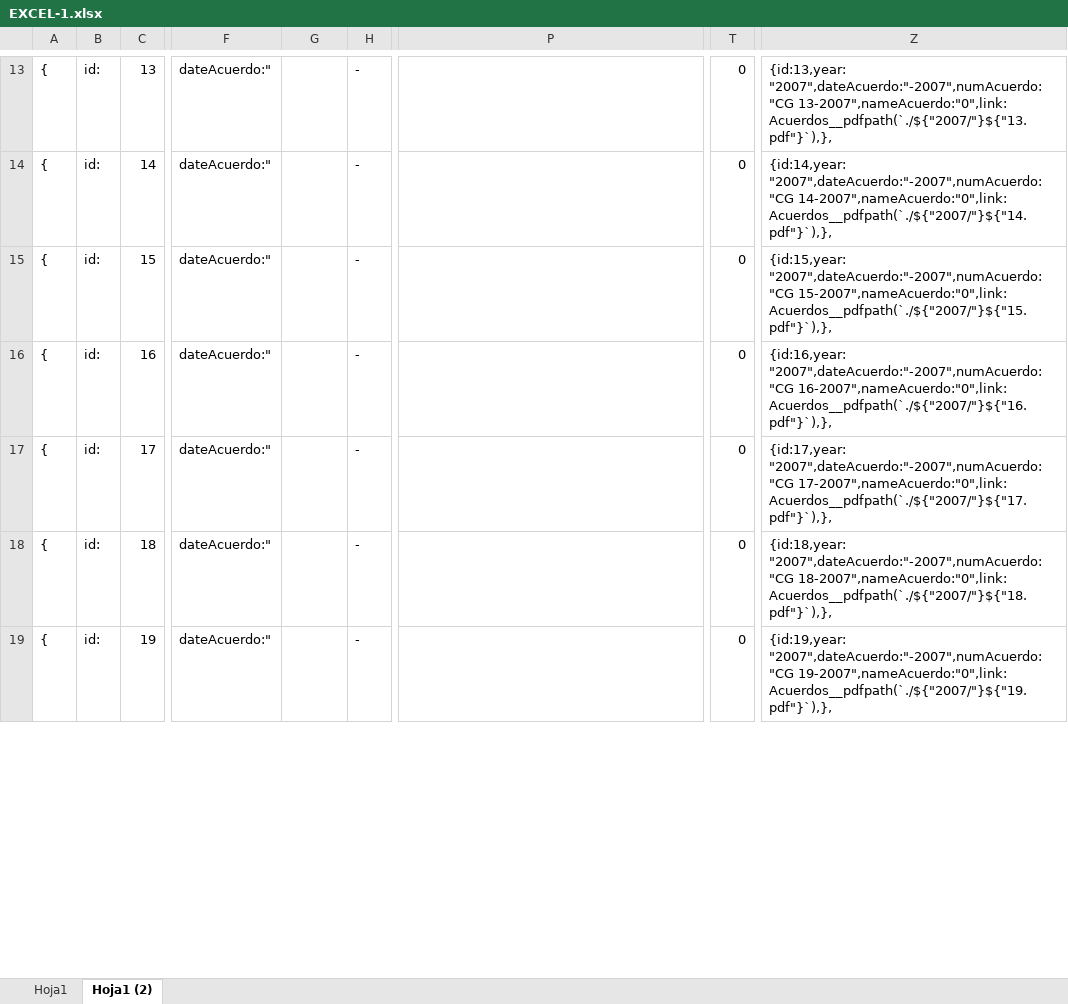
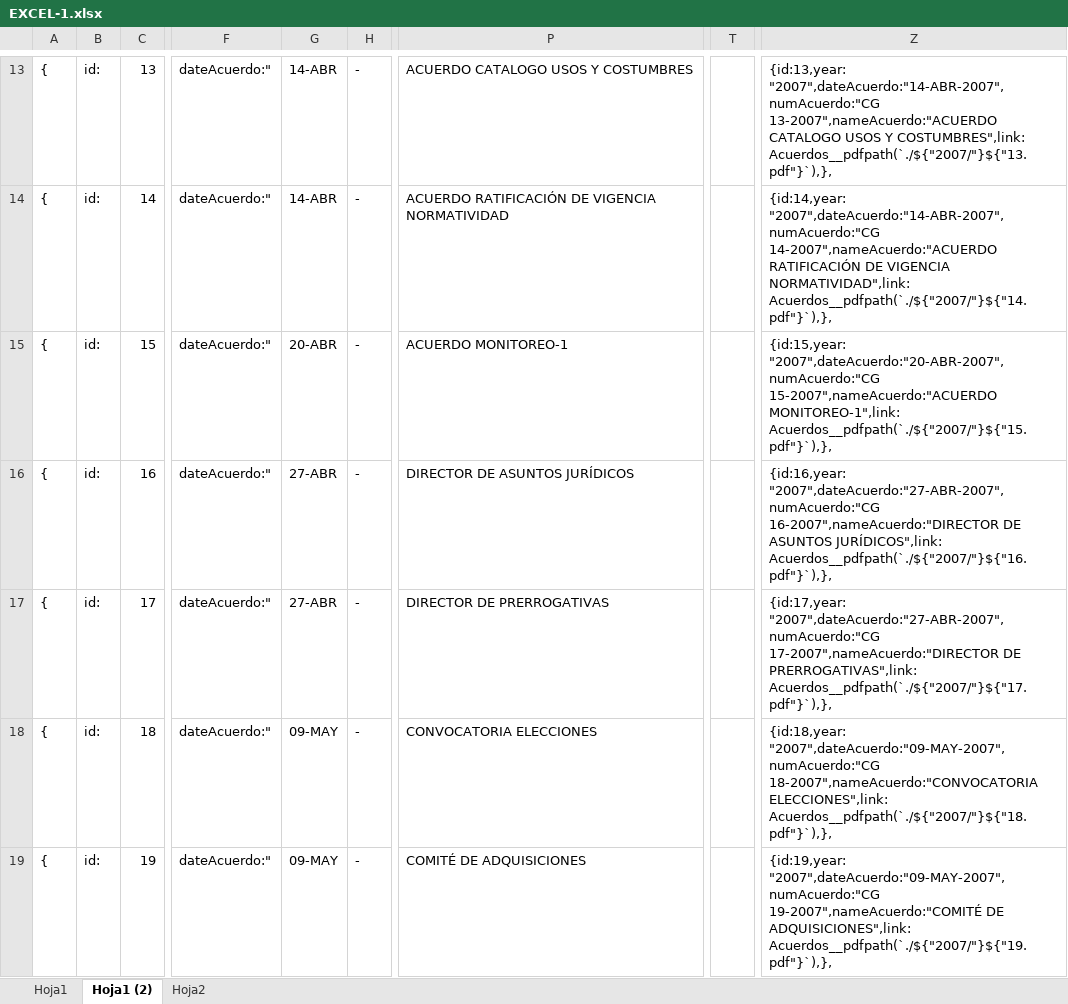
Before and after one commit to devITE/sitio-ite, an Excel workbook: src/assets/pdf/EXCEL-1.xlsx, sheet Hoja1 (2), drawn as a sheet; only a part is shown, gaps mark what is left out; values as stored, in another font and other column widths than the file's, no borders; the diff covers the shown part only; the diff names each change by its address in the sheet, - before the commit and + after, or states it on an @@ line.

```diff
--- a/src/assets/pdf/EXCEL-1.xlsx (sheet Hoja1 (2))
+++ b/src/assets/pdf/EXCEL-1.xlsx (sheet Hoja1 (2))
+sheet tab: Hoja2
-G13:G14: (empty)
+G13:G14: 14-ABR
-P13: (empty)
+P13: ACUERDO CATALOGO USOS Y COSTUMBRES
-T13:T19: 0
+T13:T19: (empty)
-Z13: {id:13,year: "2007",dateAcuerdo:"-2007",numAcuerdo:"CG 13-2007",nameAcuerdo:"0",link: Acuerdos__pdfpath(`./${"2007/"}${"13.pdf"}`),},
+Z13: {id:13,year: "2007",dateAcuerdo:"14-ABR-2007",numAcuerdo:"CG 13-2007",nameAcuerdo:"ACUERDO CATALOGO USOS Y COSTUMBRES",link: Acuerdos__pdfpath(`./${"2007/"}${"13.pdf"}`),},
-P14: (empty)
+P14: ACUERDO RATIFICACIÓN DE VIGENCIA NORMATIVIDAD
-Z14: {id:14,year: "2007",dateAcuerdo:"-2007",numAcuerdo:"CG 14-2007",nameAcuerdo:"0",link: Acuerdos__pdfpath(`./${"2007/"}${"14.pdf"}`),},
+Z14: {id:14,year: "2007",dateAcuerdo:"14-ABR-2007",numAcuerdo:"CG 14-2007",nameAcuerdo:"ACUERDO RATIFICACIÓN DE VIGENCIA NORMATIVIDAD",link: Acuerdos__pdfpath(`./${"2007/"}${"14.pdf"}`),},
-G15: (empty)
+G15: 20-ABR
-P15: (empty)
+P15: ACUERDO MONITOREO-1
-Z15: {id:15,year: "2007",dateAcuerdo:"-2007",numAcuerdo:"CG 15-2007",nameAcuerdo:"0",link: Acuerdos__pdfpath(`./${"2007/"}${"15.pdf"}`),},
+Z15: {id:15,year: "2007",dateAcuerdo:"20-ABR-2007",numAcuerdo:"CG 15-2007",nameAcuerdo:"ACUERDO MONITOREO-1",link: Acuerdos__pdfpath(`./${"2007/"}${"15.pdf"}`),},
-G16:G17: (empty)
+G16:G17: 27-ABR
-P16: (empty)
+P16: DIRECTOR DE ASUNTOS JURÍDICOS
-Z16: {id:16,year: "2007",dateAcuerdo:"-2007",numAcuerdo:"CG 16-2007",nameAcuerdo:"0",link: Acuerdos__pdfpath(`./${"2007/"}${"16.pdf"}`),},
+Z16: {id:16,year: "2007",dateAcuerdo:"27-ABR-2007",numAcuerdo:"CG 16-2007",nameAcuerdo:"DIRECTOR DE ASUNTOS JURÍDICOS",link: Acuerdos__pdfpath(`./${"2007/"}${"16.pdf"}`),},
-P17: (empty)
+P17: DIRECTOR DE PRERROGATIVAS
-Z17: {id:17,year: "2007",dateAcuerdo:"-2007",numAcuerdo:"CG 17-2007",nameAcuerdo:"0",link: Acuerdos__pdfpath(`./${"2007/"}${"17.pdf"}`),},
+Z17: {id:17,year: "2007",dateAcuerdo:"27-ABR-2007",numAcuerdo:"CG 17-2007",nameAcuerdo:"DIRECTOR DE PRERROGATIVAS",link: Acuerdos__pdfpath(`./${"2007/"}${"17.pdf"}`),},
-G18:G19: (empty)
+G18:G19: 09-MAY
-P18: (empty)
+P18: CONVOCATORIA ELECCIONES
-Z18: {id:18,year: "2007",dateAcuerdo:"-2007",numAcuerdo:"CG 18-2007",nameAcuerdo:"0",link: Acuerdos__pdfpath(`./${"2007/"}${"18.pdf"}`),},
+Z18: {id:18,year: "2007",dateAcuerdo:"09-MAY-2007",numAcuerdo:"CG 18-2007",nameAcuerdo:"CONVOCATORIA ELECCIONES",link: Acuerdos__pdfpath(`./${"2007/"}${"18.pdf"}`),},
-P19: (empty)
+P19: COMITÉ DE ADQUISICIONES
-Z19: {id:19,year: "2007",dateAcuerdo:"-2007",numAcuerdo:"CG 19-2007",nameAcuerdo:"0",link: Acuerdos__pdfpath(`./${"2007/"}${"19.pdf"}`),},
+Z19: {id:19,year: "2007",dateAcuerdo:"09-MAY-2007",numAcuerdo:"CG 19-2007",nameAcuerdo:"COMITÉ DE ADQUISICIONES",link: Acuerdos__pdfpath(`./${"2007/"}${"19.pdf"}`),},
```
Also changed, not shown: 675 edited cells and cell formats elsewhere in this sheet, 1 other file.
